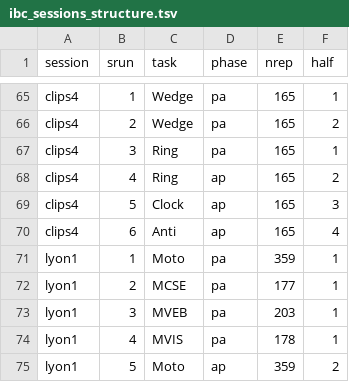
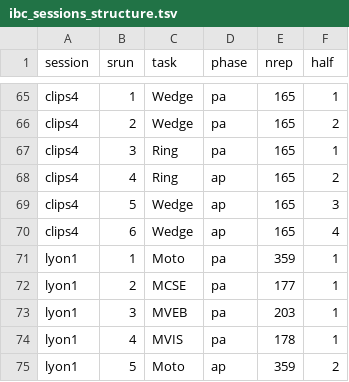
Before and after one commit to DiedrichsenLab/Functional_Fusion, a TSV file: preprocessing/ibc_sessions_structure.tsv, drawn as a sheet; only a part is shown, gaps mark what is left out.

```diff
--- a/preprocessing/ibc_sessions_structure.tsv
+++ b/preprocessing/ibc_sessions_structure.tsv
@@ -68,4 +68,4 @@ clips4	3	Ring	pa	165	1
 clips4	4	Ring	ap	165	2
-clips4	5	Clock	ap	165	3
-clips4	6	Anti	ap	165	4
+clips4	5	Wedge	ap	165	3
+clips4	6	Wedge	ap	165	4
 lyon1	1	Moto	pa	359	1
```
Also changed, not shown: 2 other files.
